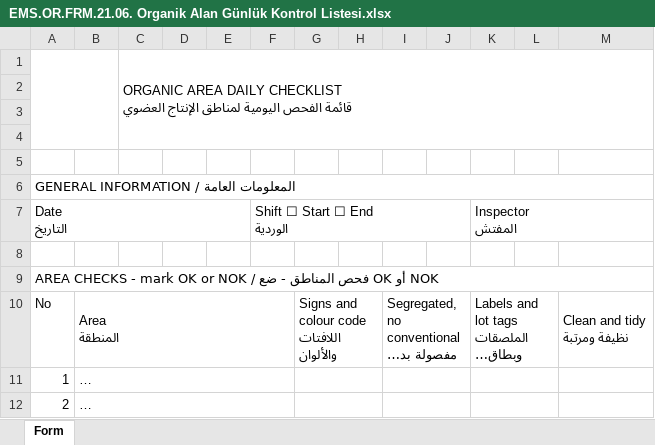
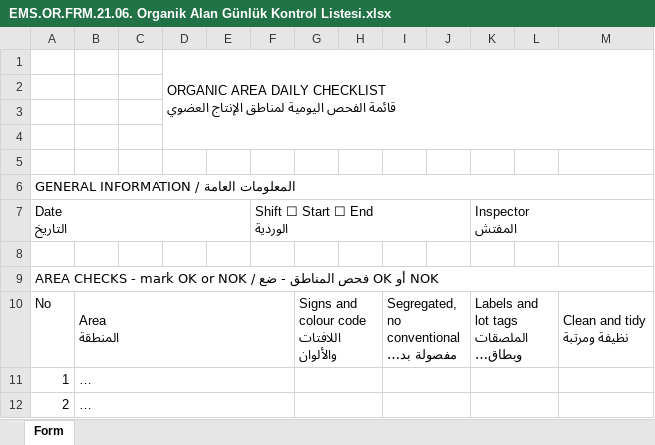
Before and after one commit to abdllhbydgn/ems, an Excel workbook: formlar/16. Organik Üretim/EMS.OR.FRM.21.06. Organik Alan Günlük Kontrol Listesi.xlsx, sheet Form, drawn as a sheet; only a part is shown; long unchanged cells end in …; values as stored, in another font and other column widths than the file's, no cell formats; charts and pictures not drawn; removed rows and columns are numbered as before the commit, all else as after; the diff names each change by its address in the sheet, - before the commit and + after, or states it on an @@ line.

```diff
--- a/formlar/16. Organik Üretim/EMS.OR.FRM.21.06. Organik Alan Günlük Kontrol Listesi.xlsx (sheet Form)
+++ b/formlar/16. Organik Üretim/EMS.OR.FRM.21.06. Organik Alan Günlük Kontrol Listesi.xlsx (sheet Form)
+column C, empty
-column D, empty
-A1:B4 merged
-C1:Q4 merged
+D1:O4 merged
```
Also changed, not shown: cell formats, charts or pictures, formlar/10. Depo ve Sevkiyat/EMS.DP.FRM.08.02. Uygunsuz Malzeme Bildirim Formu.xlsx, formlar/10. Depo ve Sevkiyat/EMS.DP.FRM.08.03. Stok Sayım Formu.xlsx, 20 other files.
